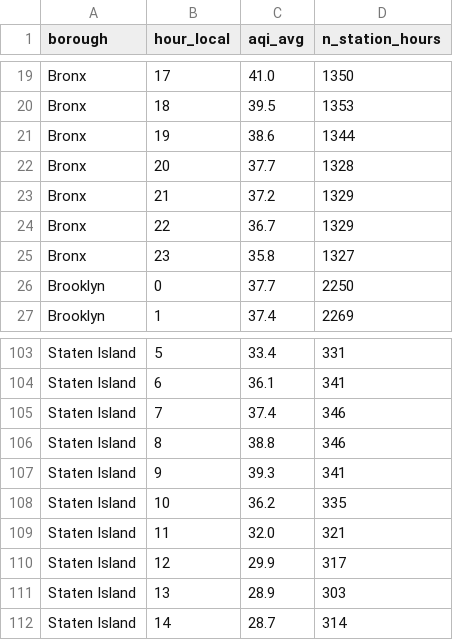
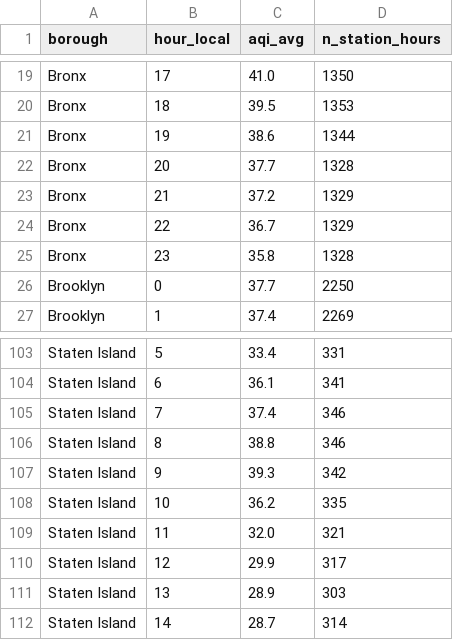
Before and after one commit to thong312/BDA501_final_AQI, a CSV file: reports/sql/q2_borough_hour.csv, drawn as a sheet; only a part is shown, gaps mark what is left out.

```diff
--- a/reports/sql/q2_borough_hour.csv
+++ b/reports/sql/q2_borough_hour.csv
@@ -24,3 +24,3 @@ Bronx,21,37.2,1329
 Bronx,22,36.7,1329
-Bronx,23,35.8,1327
+Bronx,23,35.8,1328
 Brooklyn,0,37.7,2250
@@ -106,3 +106,3 @@ Staten Island,7,37.4,346
 Staten Island,8,38.8,346
-Staten Island,9,39.3,341
+Staten Island,9,39.3,342
 Staten Island,10,36.2,335
```
Also changed, not shown: reports/ml/cluster_centers.csv, 11 other files.
